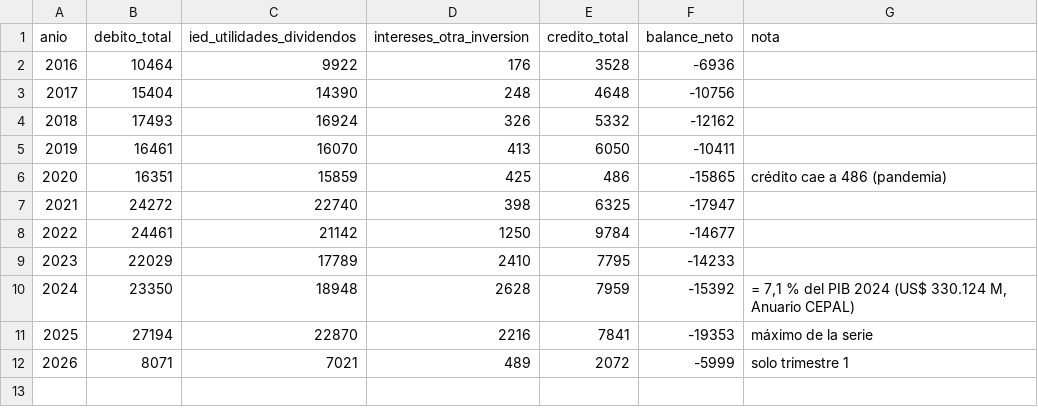
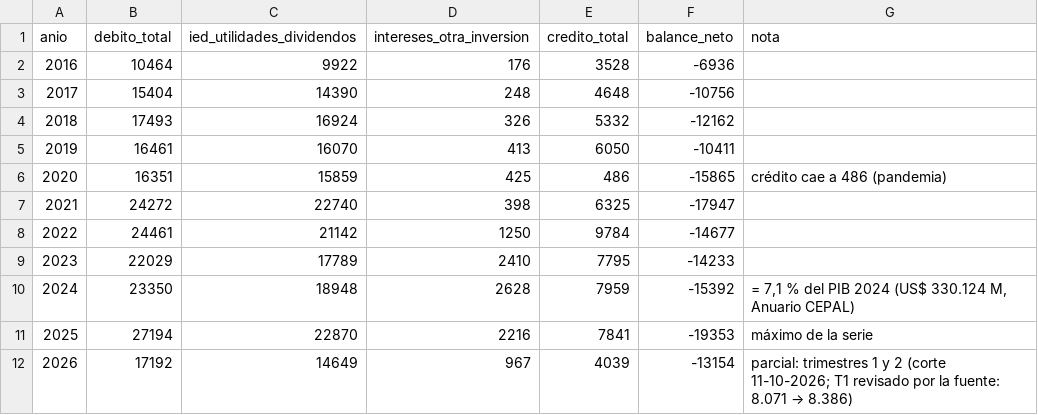
Before and after one commit to queacontezca/elcorreocomunista, a CSV file: datos/observatorio/rentas_primarias_chile.csv, drawn as a sheet.

```diff
--- a/datos/observatorio/rentas_primarias_chile.csv
+++ b/datos/observatorio/rentas_primarias_chile.csv
@@ -11,2 +11,2 @@ anio,debito_total,ied_utilidades_dividendos,intereses_otra_inversion,credito_tot
 2025,27194,22870,2216,7841,-19353,máximo de la serie
-2026,8071,7021,489,2072,-5999,solo trimestre 1
+2026,17192,14649,967,4039,-13154,"parcial: trimestres 1 y 2 (corte 11-10-2026; T1 revisado por la fuente: 8.071 → 8.386)"
```
Also changed, not shown: datos/observatorio/ajuste_fiscal_2026.csv, datos/observatorio/impuesto_primera_categoria.csv, 24 other files.
